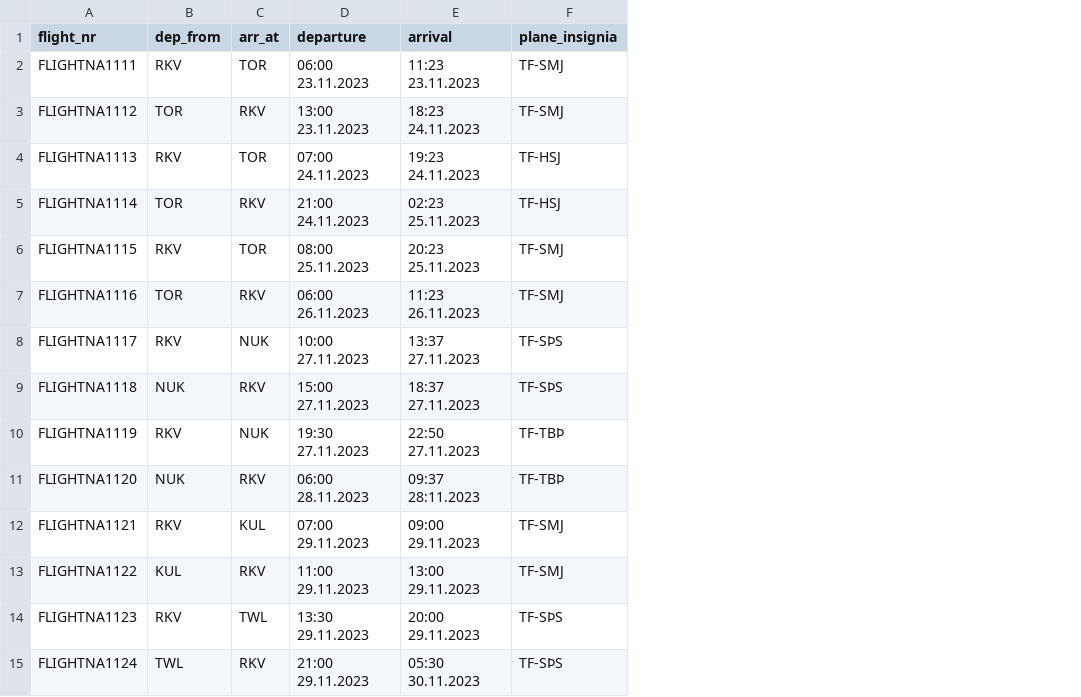
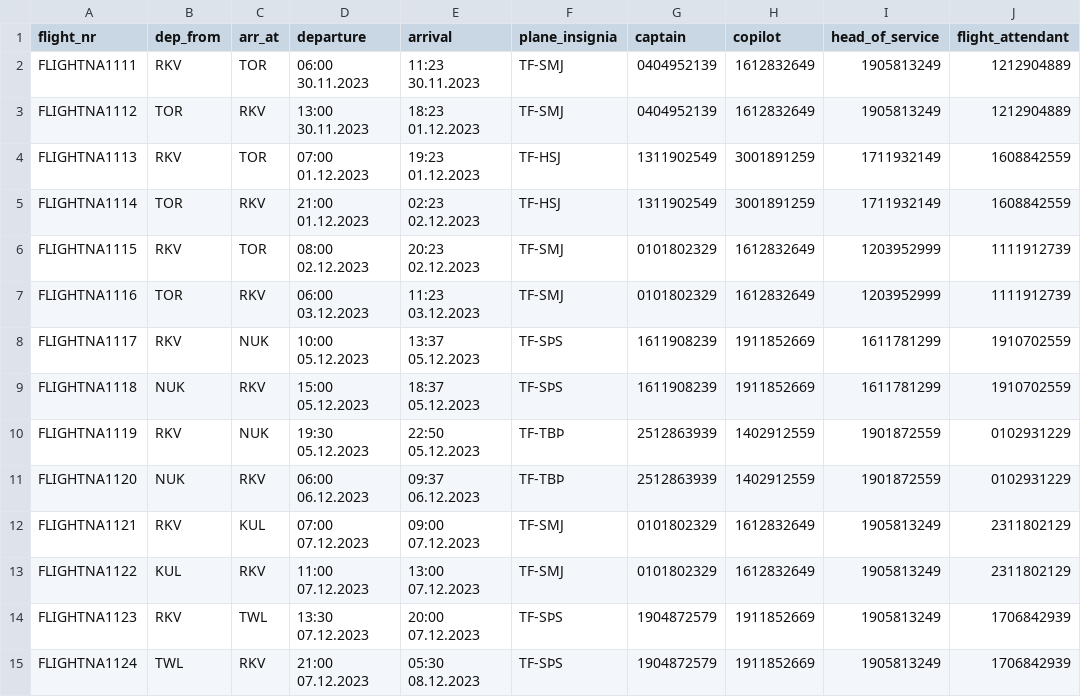
Before and after one commit to Jonsi30/verklegt_namskeid1_2023_h41, a CSV file: Files/flight_list.csv, drawn as a sheet; only a part is shown; the diff covers the shown part only; the diff names each change by its address in the sheet, - before the commit and + after, or states it on an @@ line.

Commit message:
flight_list_change

```diff
--- a/Files/flight_list.csv
+++ b/Files/flight_list.csv
+column G (captain), rows 2-15: 0404952139 | 0404952139 | 1311902549 | 1311902549 | 0101802329 | 0101802329 | 1611908239 | 1611908239 | 2512863939 | 2512863939 | 0101802329 | 0101802329 | 1904872579 | 1904872579
+column H (copilot), rows 2-15: 1612832649 | 1612832649 | 3001891259 | 3001891259 | 1612832649 | 1612832649 | 1911852669 | 1911852669 | 1402912559 | 1402912559 | 1612832649 | 1612832649 | 1911852669 | 1911852669
+column I (head_of_service), rows 2-15: 1905813249 | 1905813249 | 1711932149 | 1711932149 | 1203952999 | 1203952999 | 1611781299 | 1611781299 | 1901872559 | 1901872559 | 1905813249 | 1905813249 | 1905813249 | 1905813249
+column J (flight_attendant), rows 2-15: 1212904889 | 1212904889 | 1608842559 | 1608842559 | 1111912739 | 1111912739 | 1910702559 | 1910702559 | 0102931229 | 0102931229 | 2311802129 | 2311802129 | 1706842939 | 1706842939
-D2 (departure): 06:00 23.11.2023
+D2 (departure): 06:00 30.11.2023
-E2 (arrival): 11:23 23.11.2023
+E2 (arrival): 11:23 30.11.2023
-D3 (departure): 13:00 23.11.2023
+D3 (departure): 13:00 30.11.2023
-E3 (arrival): 18:23 24.11.2023
+E3 (arrival): 18:23 01.12.2023
-D4 (departure): 07:00 24.11.2023
+D4 (departure): 07:00 01.12.2023
-E4 (arrival): 19:23 24.11.2023
+E4 (arrival): 19:23 01.12.2023
-D5 (departure): 21:00 24.11.2023
+D5 (departure): 21:00 01.12.2023
-E5 (arrival): 02:23 25.11.2023
+E5 (arrival): 02:23 02.12.2023
-D6 (departure): 08:00 25.11.2023
+D6 (departure): 08:00 02.12.2023
-E6 (arrival): 20:23 25.11.2023
+E6 (arrival): 20:23 02.12.2023
-D7 (departure): 06:00 26.11.2023
+D7 (departure): 06:00 03.12.2023
-E7 (arrival): 11:23 26.11.2023
+E7 (arrival): 11:23 03.12.2023
-D8 (departure): 10:00 27.11.2023
+D8 (departure): 10:00 05.12.2023
-E8 (arrival): 13:37 27.11.2023
+E8 (arrival): 13:37 05.12.2023
-D9 (departure): 15:00 27.11.2023
+D9 (departure): 15:00 05.12.2023
-E9 (arrival): 18:37 27.11.2023
+E9 (arrival): 18:37 05.12.2023
-D10 (departure): 19:30 27.11.2023
+D10 (departure): 19:30 05.12.2023
-E10 (arrival): 22:50 27.11.2023
+E10 (arrival): 22:50 05.12.2023
-D11 (departure): 06:00 28.11.2023
+D11 (departure): 06:00 06.12.2023
-E11 (arrival): 09:37 28:11.2023
+E11 (arrival): 09:37 06.12.2023
-D12 (departure): 07:00 29.11.2023
+D12 (departure): 07:00 07.12.2023
-E12 (arrival): 09:00 29.11.2023
+E12 (arrival): 09:00 07.12.2023
-D13 (departure): 11:00 29.11.2023
+D13 (departure): 11:00 07.12.2023
-E13 (arrival): 13:00 29.11.2023
+E13 (arrival): 13:00 07.12.2023
-D14 (departure): 13:30 29.11.2023
+D14 (departure): 13:30 07.12.2023
-E14 (arrival): 20:00 29.11.2023
+E14 (arrival): 20:00 07.12.2023
-D15 (departure): 21:00 29.11.2023
+D15 (departure): 21:00 07.12.2023
-E15 (arrival): 05:30 30.11.2023
+E15 (arrival): 05:30 08.12.2023
```
Also changed, not shown: 17 added rows and 32 edited cells elsewhere in this file.
